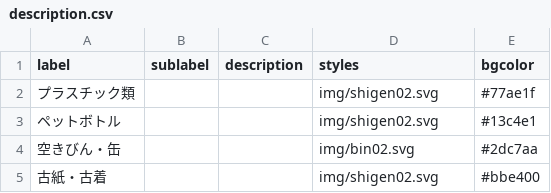
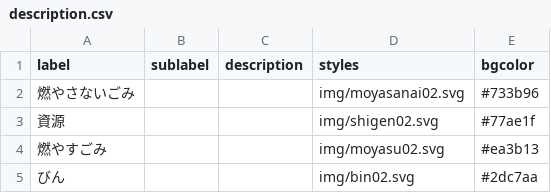
Before and after one commit to mitaka5374/5374, a CSV file: data/description.csv, drawn as a sheet.

Commit message:
Update description.csv

```diff
--- a/data/description.csv
+++ b/data/description.csv
@@ -1,5 +1,5 @@
 label,sublabel,description,styles,bgcolor
-プラスチック類,,,img/shigen02.svg,#77ae1f
-ペットボトル,,,img/shigen02.svg,#13c4e1
-空きびん・缶,,,img/bin02.svg,#2dc7aa
-古紙・古着,,,img/shigen02.svg,#bbe400
+燃やさないごみ,,,img/moyasanai02.svg,#733b96
+資源,,,img/shigen02.svg,#77ae1f
+燃やすごみ,,,img/moyasu02.svg,#ea3b13
+びん,,,img/bin02.svg,#2dc7aa
```
